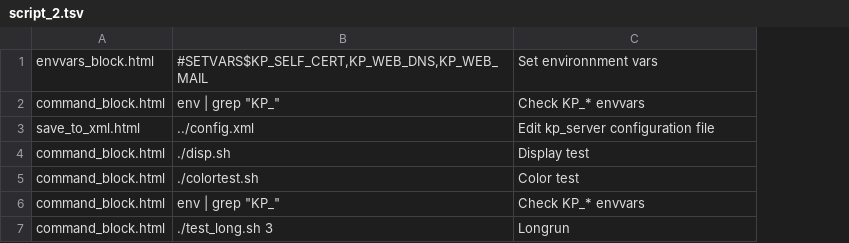
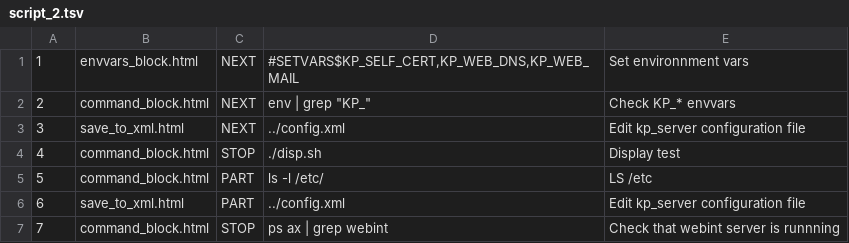
Before and after one commit to pyotr777/bashweb, a TSV file: webfiles/static/config/script_2.tsv, drawn as a sheet; removed rows and columns are numbered as before the commit, all else as after; the diff names each change by its address in the sheet, - before the commit and + after, or states it on an @@ line.

Commit message:
Scenario commands: NEXT, PART, STOP. To shutdown server access /next?counter=N with N > commands in scenario script. Use PART to immediately load next block (before command execution). Use STOP not to load next block.

```diff
--- a/webfiles/static/config/script_2.tsv
+++ b/webfiles/static/config/script_2.tsv
+column A, rows 1-5: 1 | 2 | 3 | 4 | 5; row 7: 7
+column C, rows 1-5: NEXT | NEXT | NEXT | STOP | PART; row 7: STOP
-D5: ./colortest.sh
+D5: ls -l /etc/
-E5: Color test
+E5: LS /etc
+row 6: 6 | save_to_xml.html | PART | ../config.xml | Edit kp_server configuration file
-D7: env | grep "KP_"
+D7: ps ax | grep webint
-E7: Check KP_* envvars
+E7: Check that webint server is runnning
-row 7: command_block.html | ./test_long.sh 3 | Longrun
```
Also changed, not shown: 1 other file.
